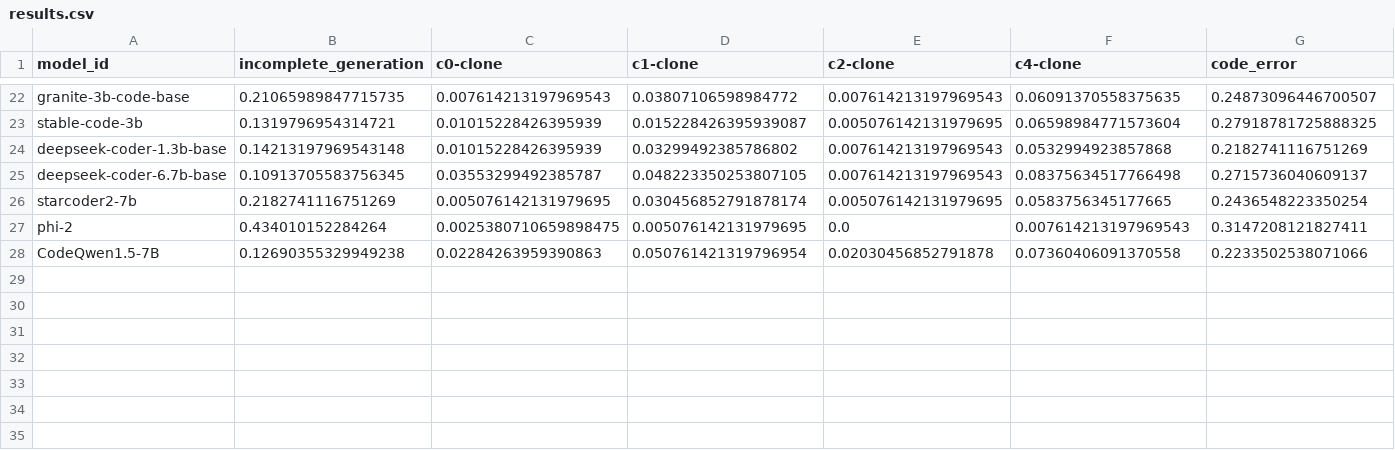
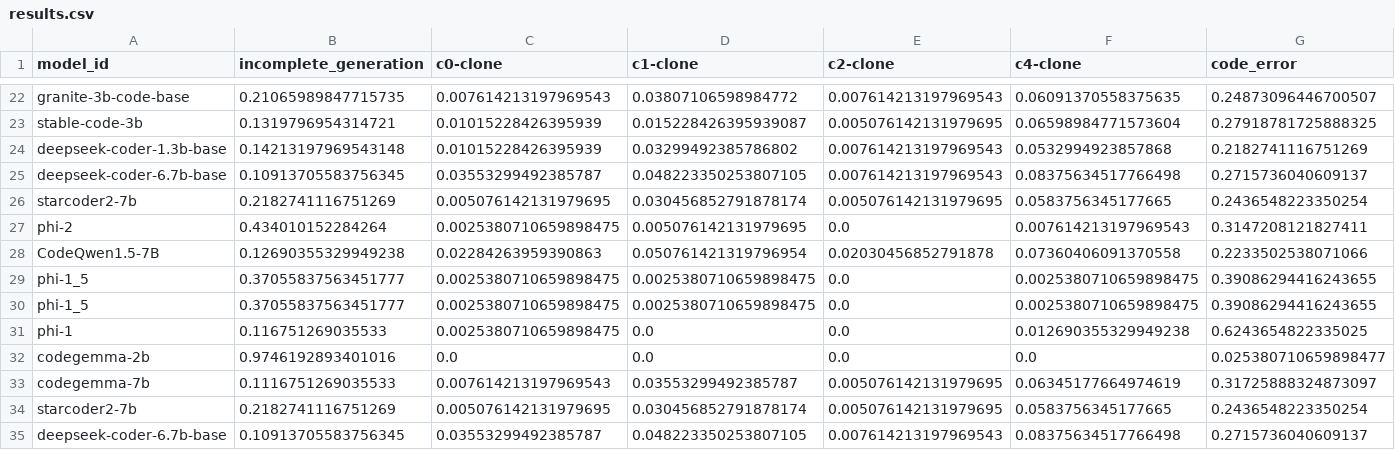
Before and after one commit to Vipitis/shadertoys-dataset, a CSV file: experiments/results.csv, drawn as a sheet; only a part is shown, gaps mark what is left out; rows hold the shown columns only; the diff names each change by its address in the sheet, - before the commit and + after, or states it on an @@ line.

```diff
--- a/experiments/results.csv
+++ b/experiments/results.csv
+row 29: phi-1_5 | 0.37055837563451777 | 0.0025380710659898475 | 0.0025380710659898475 | 0.0 | 0.0025380710659898475 | 0.39086294416243655
+row 30: phi-1_5 | 0.37055837563451777 | 0.0025380710659898475 | 0.0025380710659898475 | 0.0 | 0.0025380710659898475 | 0.39086294416243655
+row 31: phi-1 | 0.116751269035533 | 0.0025380710659898475 | 0.0 | 0.0 | 0.012690355329949238 | 0.6243654822335025
+row 32: codegemma-2b | 0.9746192893401016 | 0.0 | 0.0 | 0.0 | 0.0 | 0.025380710659898477
+row 33: codegemma-7b | 0.1116751269035533 | 0.007614213197969543 | 0.03553299492385787 | 0.005076142131979695 | 0.06345177664974619 | 0.31725888324873097
+row 34: starcoder2-7b | 0.2182741116751269 | 0.005076142131979695 | 0.030456852791878174 | 0.005076142131979695 | 0.0583756345177665 | 0.2436548223350254
+row 35: deepseek-coder-6.7b-base | 0.10913705583756345 | 0.03553299492385787 | 0.048223350253807105 | 0.007614213197969543 | 0.08375634517766498 | 0.2715736040609137
```
Also changed, not shown: 5 other files.
